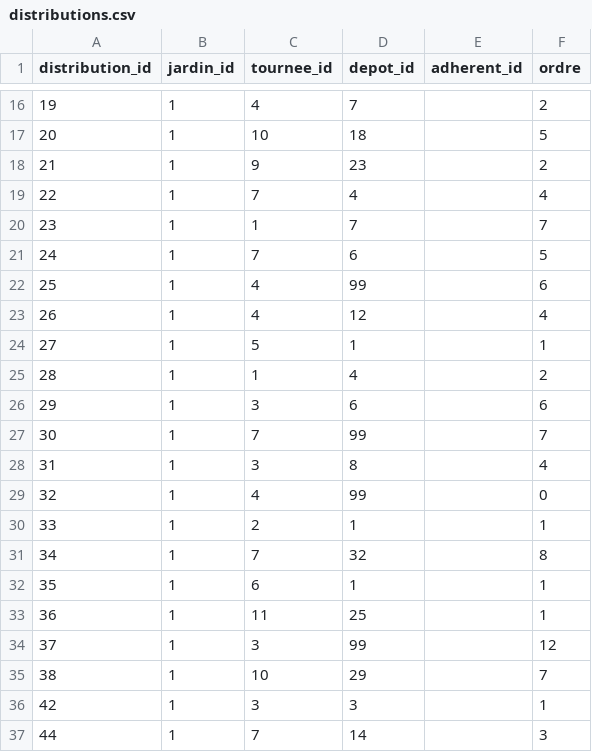
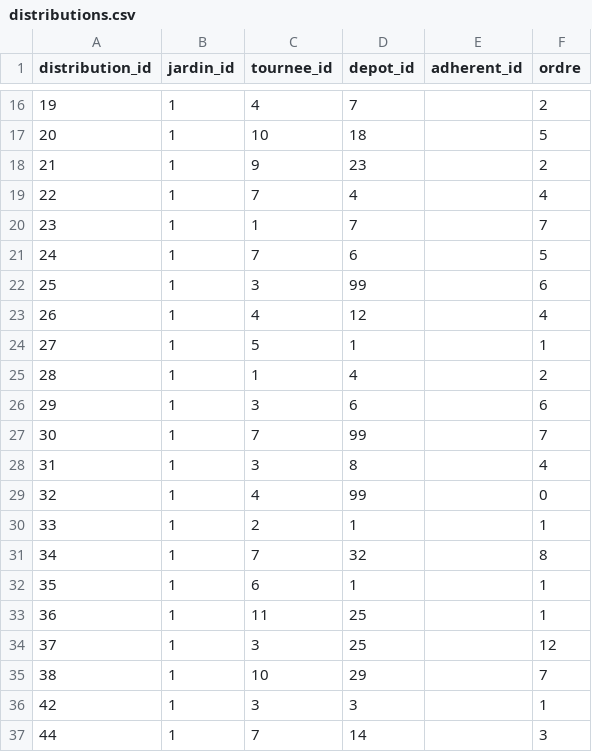
Before and after one commit to medina474/data-collection, a CSV file: jardins/data/distributions.csv, drawn as a sheet; only a part is shown, gaps mark what is left out.

```diff
--- a/jardins/data/distributions.csv
+++ b/jardins/data/distributions.csv
@@ -21,3 +21,3 @@ distribution_id,jardin_id,tournee_id,depot_id,adherent_id,ordre
 24,1,7,6,,5
-25,1,4,99,,6
+25,1,3,99,,6
 26,1,4,12,,4
@@ -33,3 +33,3 @@ distribution_id,jardin_id,tournee_id,depot_id,adherent_id,ordre
 36,1,11,25,,1
-37,1,3,99,,12
+37,1,3,25,,12
 38,1,10,29,,7
```
Also changed, not shown: 2 other files.
